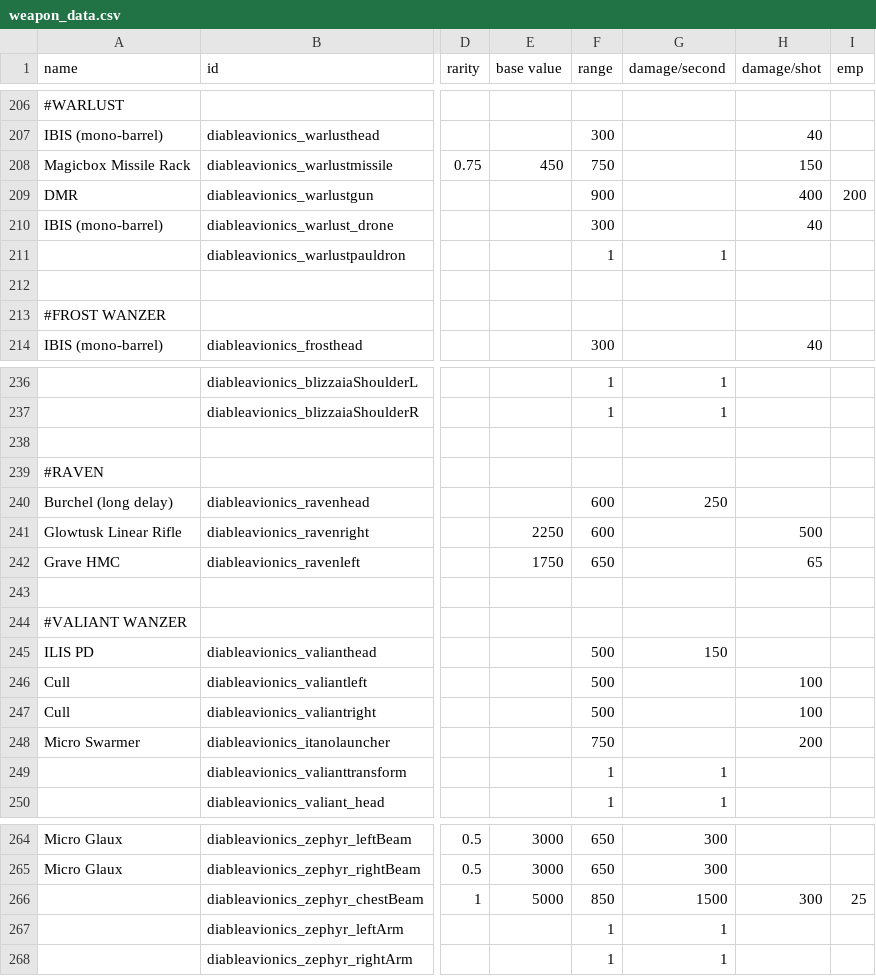
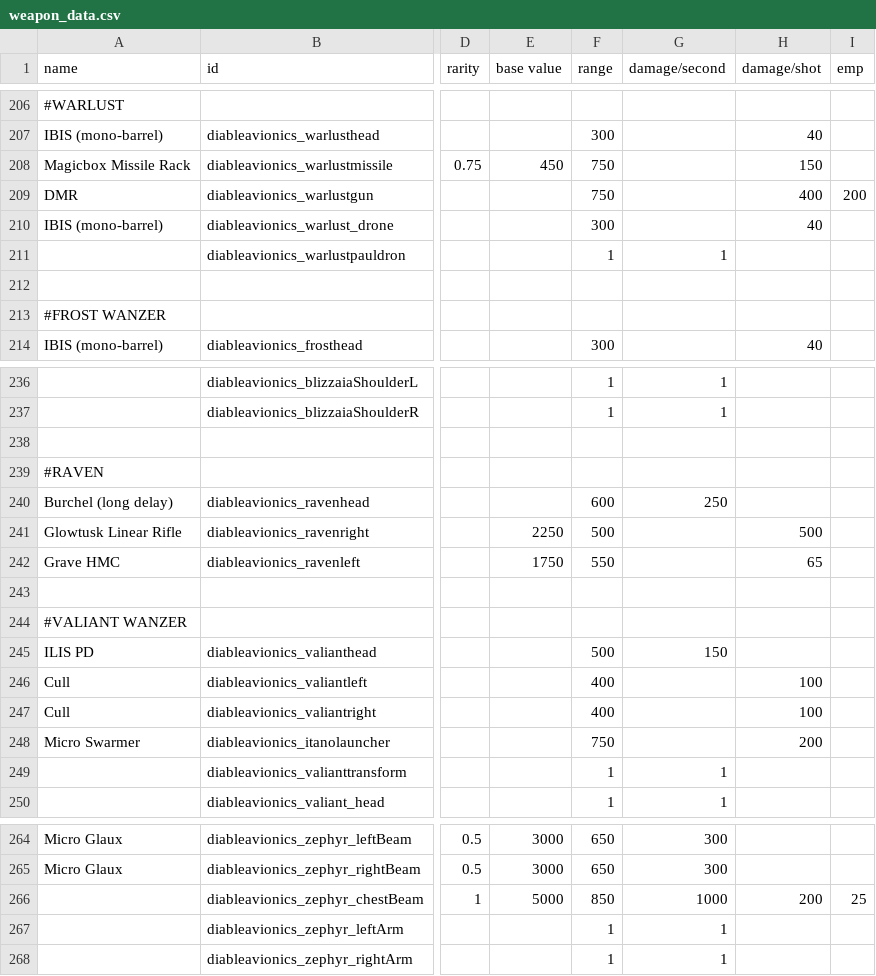
Before and after one commit to scardwell15/diable-avionics, a CSV file: data/weapons/weapon_data.csv, drawn as a sheet; only a part is shown, gaps mark what is left out; the diff covers the shown part only; the diff names each change by its address in the sheet, - before the commit and + after, or states it on an @@ line.

```diff
--- a/data/weapons/weapon_data.csv
+++ b/data/weapons/weapon_data.csv
-F209 (range): 900
+F209 (range): 750
-F241 (range): 600
+F241 (range): 500
-F242 (range): 650
+F242 (range): 550
-F246:F247 (range): 500
+F246:F247 (range): 400
-G266 (damage/second): 1500
+G266 (damage/second): 1000
-H266 (damage/shot): 300
+H266 (damage/shot): 200
```
Also changed, not shown: 42 edited cells elsewhere in this file, data/hullmods/hull_mods.csv, data/hulls/ship_data.csv, 42 other files.
